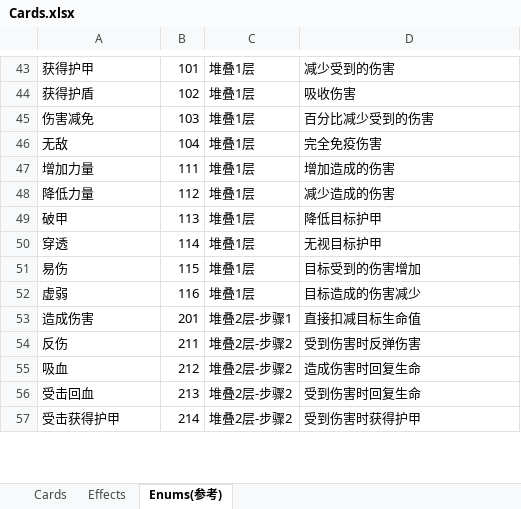
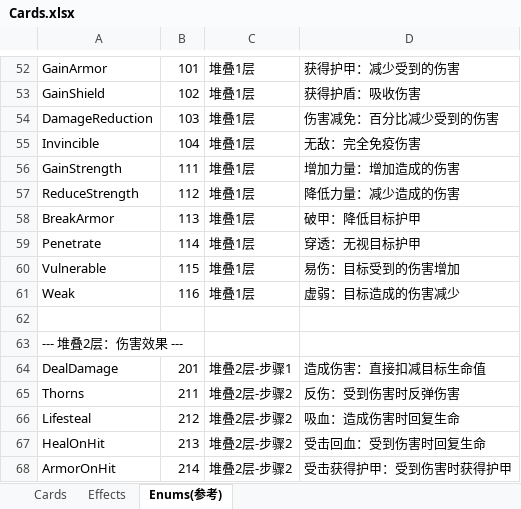
Before and after one commit to bochurhan/Card_Moba, an Excel workbook: Config/Excel/Cards.xlsx, sheet Enums(参考), drawn as a sheet; only a part is shown, gaps mark what is left out; values as stored, in another font and other column widths than the file's, no borders; addresses are those after the commit; the diff covers the shown part only; the diff names each change by its address in the sheet, - before the commit and + after, or states it on an @@ line.

```diff
--- a/Config/Excel/Cards.xlsx (sheet Enums(参考))
+++ b/Config/Excel/Cards.xlsx (sheet Enums(参考))
-A52: 获得护甲
+A52: GainArmor
-D52: 减少受到的伤害
+D52: 获得护甲：减少受到的伤害
-A53: 获得护盾
+A53: GainShield
-D53: 吸收伤害
+D53: 获得护盾：吸收伤害
-A54: 伤害减免
+A54: DamageReduction
-D54: 百分比减少受到的伤害
+D54: 伤害减免：百分比减少受到的伤害
-A55: 无敌
+A55: Invincible
-D55: 完全免疫伤害
+D55: 无敌：完全免疫伤害
-A56: 增加力量
+A56: GainStrength
-D56: 增加造成的伤害
+D56: 增加力量：增加造成的伤害
-A57: 降低力量
+A57: ReduceStrength
-D57: 减少造成的伤害
+D57: 降低力量：减少造成的伤害
-A58: 破甲
+A58: BreakArmor
-D58: 降低目标护甲
+D58: 破甲：降低目标护甲
-A59: 穿透
+A59: Penetrate
-D59: 无视目标护甲
+D59: 穿透：无视目标护甲
-A60: 易伤
+A60: Vulnerable
-D60: 目标受到的伤害增加
+D60: 易伤：目标受到的伤害增加
-A61: 虚弱
+A61: Weak
-D61: 目标造成的伤害减少
+D61: 虚弱：目标造成的伤害减少
+row 62: (empty)
+row 63: --- 堆叠2层：伤害效果 ---
-A64: 造成伤害
+A64: DealDamage
-D64: 直接扣减目标生命值
+D64: 造成伤害：直接扣减目标生命值
-A65: 反伤
+A65: Thorns
-D65: 受到伤害时反弹伤害
+D65: 反伤：受到伤害时反弹伤害
-A66: 吸血
+A66: Lifesteal
-D66: 造成伤害时回复生命
+D66: 吸血：造成伤害时回复生命
-A67: 受击回血
+A67: HealOnHit
-D67: 受到伤害时回复生命
+D67: 受击回血：受到伤害时回复生命
-A68: 受击获得护甲
+A68: ArmorOnHit
-D68: 受到伤害时获得护甲
+D68: 受击获得护甲：受到伤害时获得护甲
```
Also changed, not shown: 40 added rows, 32 removed rows and 24 edited cells elsewhere in this sheet, sheet Cards, sheet Effects, 11 other files.
